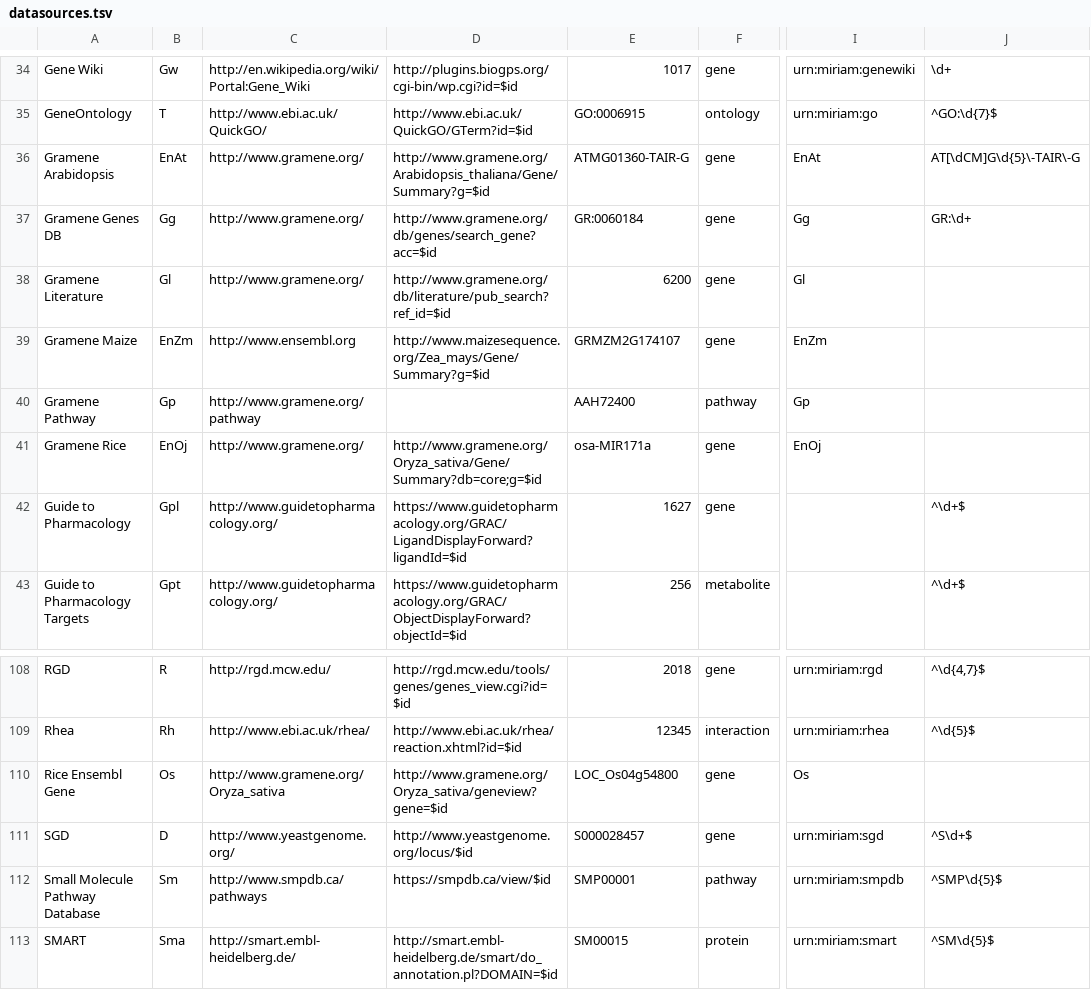
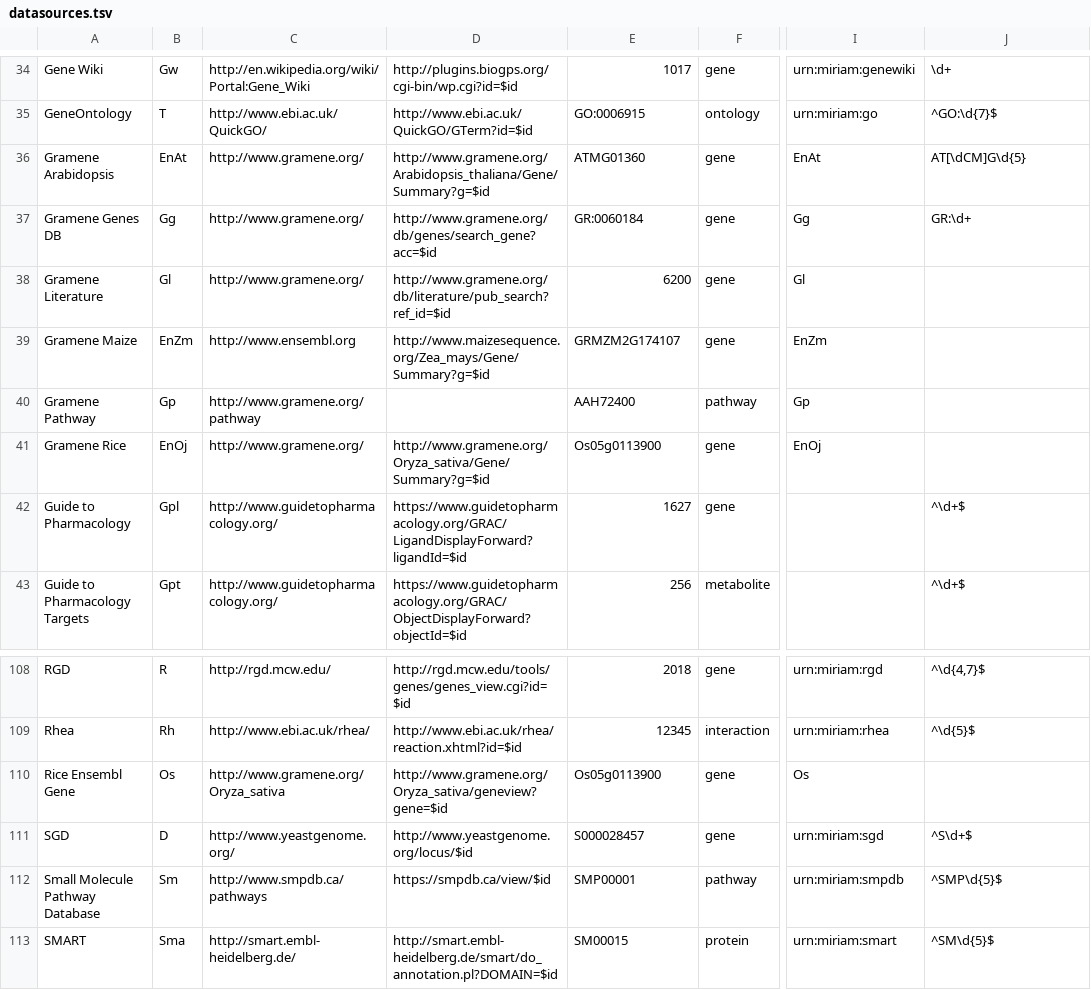
Before and after one commit to bridgedb/datasources, a TSV file: datasources.tsv, drawn as a sheet; only a part is shown, gaps mark what is left out; the diff names each change by its address in the sheet, - before the commit and + after, or states it on an @@ line.

Commit message:
Fix examples

```diff
--- a/datasources.tsv
+++ b/datasources.tsv
-E36: ATMG01360-TAIR-G
+E36: ATMG01360
-J36: AT[\dCM]G\d{5}\-TAIR\-G
+J36: AT[\dCM]G\d{5}
-D41: http://www.gramene.org/Oryza_sativa/Gene/Summary?db=core;g=$id
+D41: http://www.gramene.org/Oryza_sativa/Gene/Summary?g=$id
-E41: osa-MIR171a
+E41: Os05g0113900
-E110: LOC_Os04g54800
+E110: Os05g0113900
```
